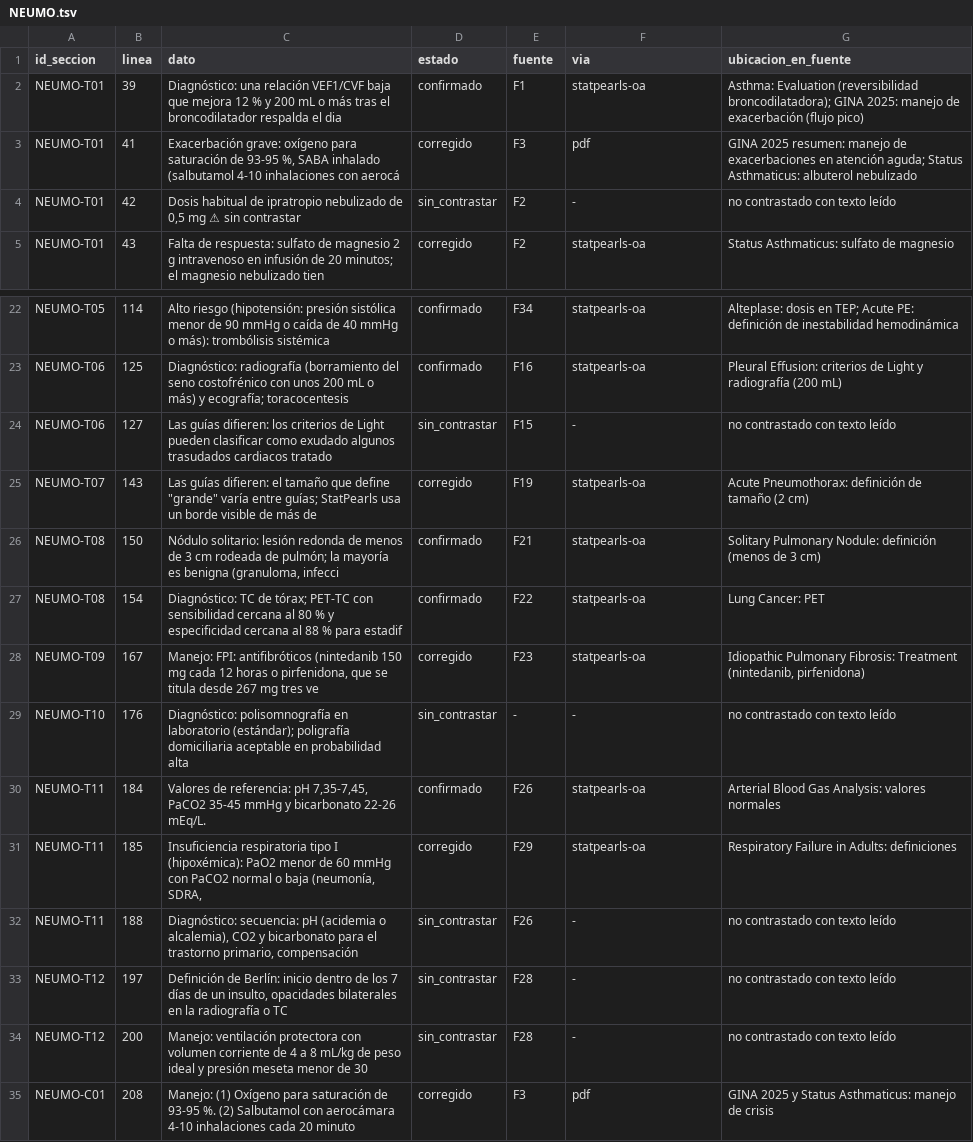
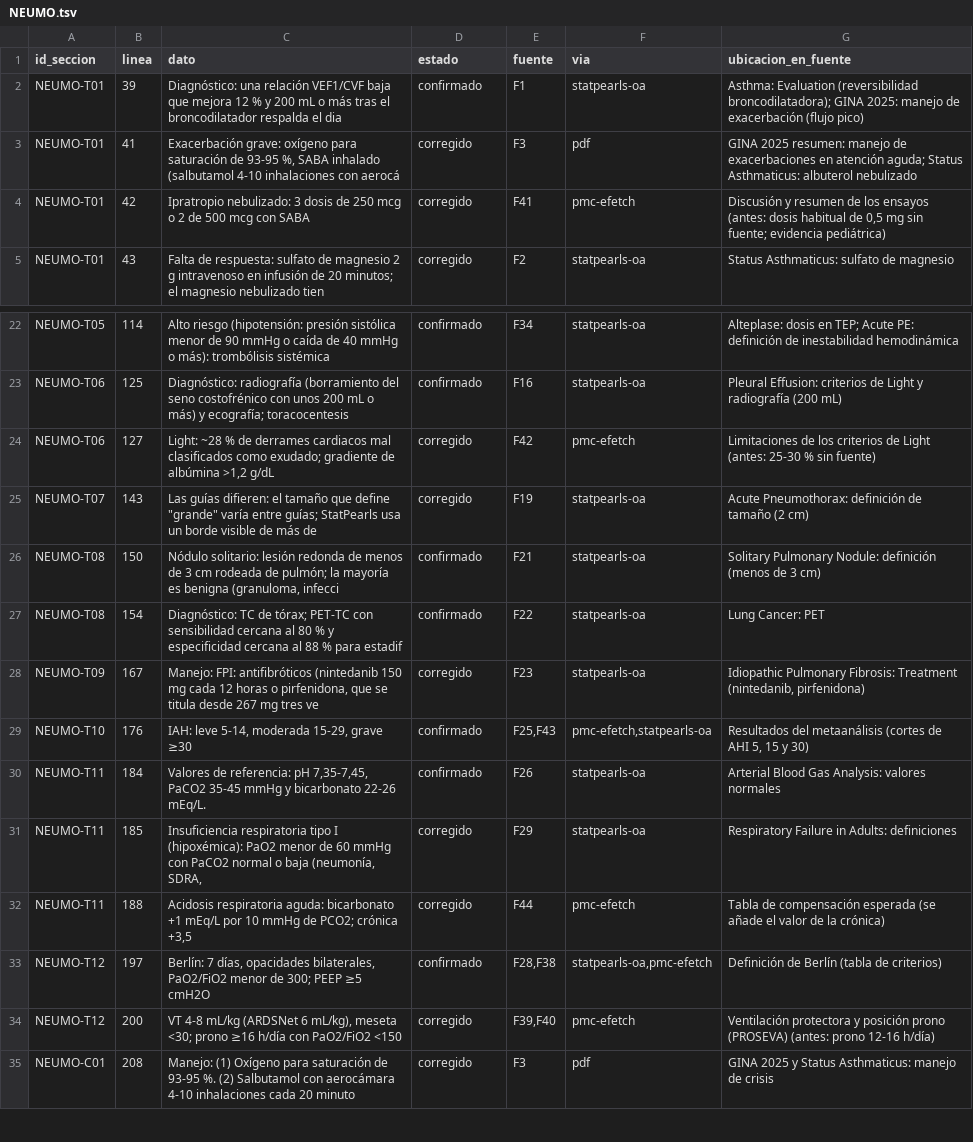
Before and after one commit to juanesal-lab/paula-medicina, a TSV file: docs/verificacion/NEUMO.tsv, drawn as a sheet; only a part is shown, gaps mark what is left out; the diff covers the shown part only.

```diff
--- a/docs/verificacion/NEUMO.tsv
+++ b/docs/verificacion/NEUMO.tsv
@@ -3,3 +3,3 @@ NEUMO-T01	39	Diagnóstico: una relación VEF1/CVF baja que mejora 12 % y 200 mL
 NEUMO-T01	41	Exacerbación grave: oxígeno para saturación de 93-95 %, SABA inhalado (salbutamol 4-10 inhalaciones con aerocá	corregido	F3	pdf	GINA 2025 resumen: manejo de exacerbaciones en atención aguda; Status Asthmaticus: albuterol nebulizado
-NEUMO-T01	42	Dosis habitual de ipratropio nebulizado de 0,5 mg ⚠ sin contrastar	sin_contrastar	F2	-	no contrastado con texto leído
+NEUMO-T01	42	Ipratropio nebulizado: 3 dosis de 250 mcg o 2 de 500 mcg con SABA	corregido	F41	pmc-efetch	Discusión y resumen de los ensayos (antes: dosis habitual de 0,5 mg sin fuente; evidencia pediátrica)
 NEUMO-T01	43	Falta de respuesta: sulfato de magnesio 2 g intravenoso en infusión de 20 minutos; el magnesio nebulizado tien	corregido	F2	statpearls-oa	Status Asthmaticus: sulfato de magnesio
@@ -23,3 +23,3 @@ NEUMO-T05	114	Alto riesgo (hipotensión: presión sistólica menor de 90 mmHg o
 NEUMO-T06	125	Diagnóstico: radiografía (borramiento del seno costofrénico con unos 200 mL o más) y ecografía; toracocentesis	confirmado	F16	statpearls-oa	Pleural Effusion: criterios de Light y radiografía (200 mL)
-NEUMO-T06	127	Las guías difieren: los criterios de Light pueden clasificar como exudado algunos trasudados cardiacos tratado	sin_contrastar	F15	-	no contrastado con texto leído
+NEUMO-T06	127	Light: ~28 % de derrames cardiacos mal clasificados como exudado; gradiente de albúmina >1,2 g/dL	corregido	F42	pmc-efetch	Limitaciones de los criterios de Light (antes: 25-30 % sin fuente)
 NEUMO-T07	143	Las guías difieren: el tamaño que define "grande" varía entre guías; StatPearls usa un borde visible de más de	corregido	F19	statpearls-oa	Acute Pneumothorax: definición de tamaño (2 cm)
@@ -28,8 +28,8 @@ NEUMO-T08	154	Diagnóstico: TC de tórax; PET-TC con sensibilidad cercana al 80
 NEUMO-T09	167	Manejo: FPI: antifibróticos (nintedanib 150 mg cada 12 horas o pirfenidona, que se titula desde 267 mg tres ve	corregido	F23	statpearls-oa	Idiopathic Pulmonary Fibrosis: Treatment (nintedanib, pirfenidona)
-NEUMO-T10	176	Diagnóstico: polisomnografía en laboratorio (estándar); poligrafía domiciliaria aceptable en probabilidad alta	sin_contrastar	-	-	no contrastado con texto leído
+NEUMO-T10	176	IAH: leve 5-14, moderada 15-29, grave ≥30	confirmado	F25,F43	pmc-efetch,statpearls-oa	Resultados del metaanálisis (cortes de AHI 5, 15 y 30)
 NEUMO-T11	184	Valores de referencia: pH 7,35-7,45, PaCO2 35-45 mmHg y bicarbonato 22-26 mEq/L.	confirmado	F26	statpearls-oa	Arterial Blood Gas Analysis: valores normales
 NEUMO-T11	185	Insuficiencia respiratoria tipo I (hipoxémica): PaO2 menor de 60 mmHg con PaCO2 normal o baja (neumonía, SDRA,	corregido	F29	statpearls-oa	Respiratory Failure in Adults: definiciones
-NEUMO-T11	188	Diagnóstico: secuencia: pH (acidemia o alcalemia), CO2 y bicarbonato para el trastorno primario, compensación 	sin_contrastar	F26	-	no contrastado con texto leído
-NEUMO-T12	197	Definición de Berlín: inicio dentro de los 7 días de un insulto, opacidades bilaterales en la radiografía o TC	sin_contrastar	F28	-	no contrastado con texto leído
-NEUMO-T12	200	Manejo: ventilación protectora con volumen corriente de 4 a 8 mL/kg de peso ideal y presión meseta menor de 30	sin_contrastar	F28	-	no contrastado con texto leído
+NEUMO-T11	188	Acidosis respiratoria aguda: bicarbonato +1 mEq/L por 10 mmHg de PCO2; crónica +3,5	corregido	F44	pmc-efetch	Tabla de compensación esperada (se añade el valor de la crónica)
+NEUMO-T12	197	Berlín: 7 días, opacidades bilaterales, PaO2/FiO2 menor de 300; PEEP ≥5 cmH2O	confirmado	F28,F38	statpearls-oa,pmc-efetch	Definición de Berlín (tabla de criterios)
+NEUMO-T12	200	VT 4-8 mL/kg (ARDSNet 6 mL/kg), meseta <30; prono ≥16 h/día con PaO2/FiO2 <150	corregido	F39,F40	pmc-efetch	Ventilación protectora y posición prono (PROSEVA) (antes: prono 12-16 h/día)
 NEUMO-C01	208	Manejo: (1) Oxígeno para saturación de 93-95 %. (2) Salbutamol con aerocámara 4-10 inhalaciones cada 20 minuto	corregido	F3	pdf	GINA 2025 y Status Asthmaticus: manejo de crisis
```
Also changed, not shown: 17 edited cells elsewhere in this file, docs/verificacion/ENDO.tsv, docs/verificacion/HEMATO.tsv, 28 other files.
